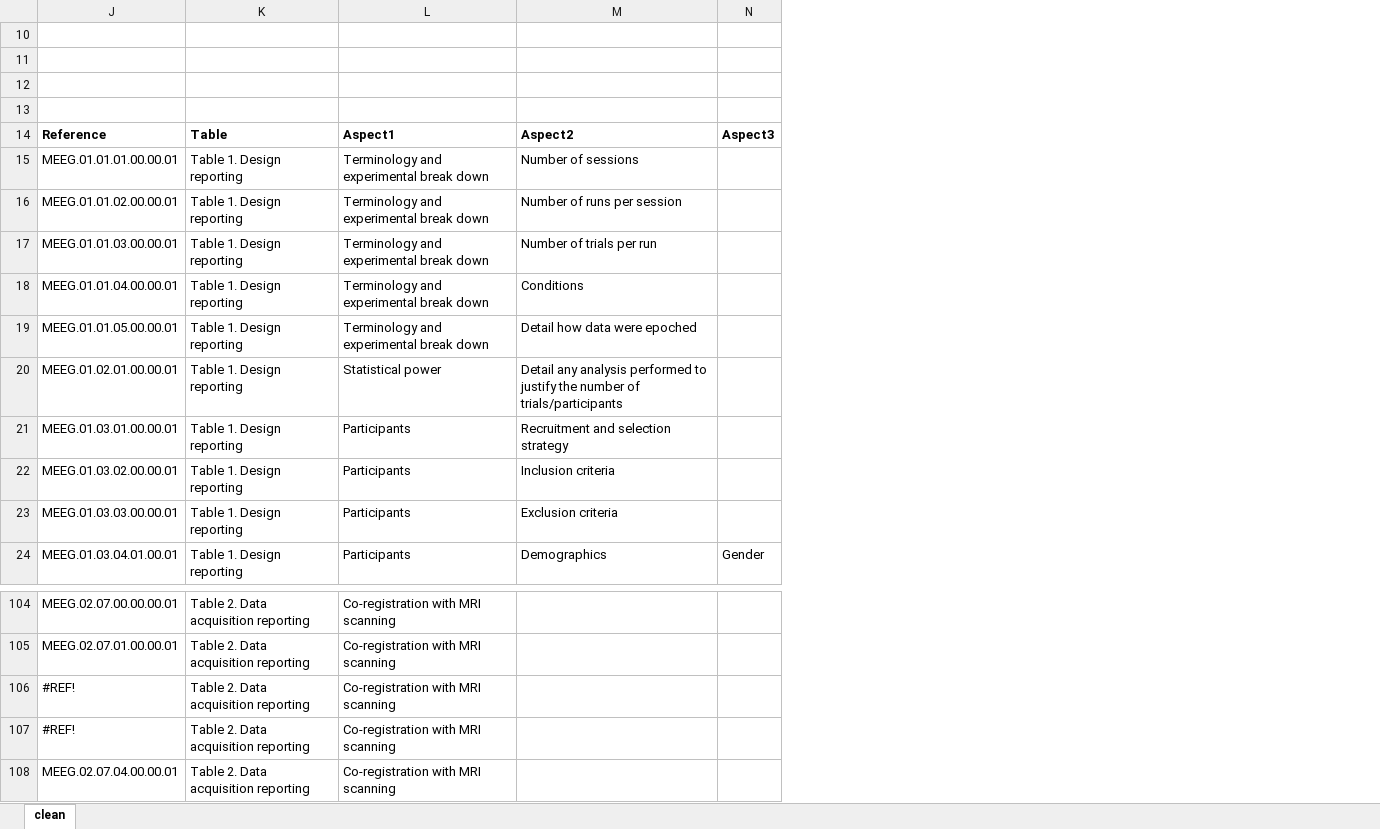
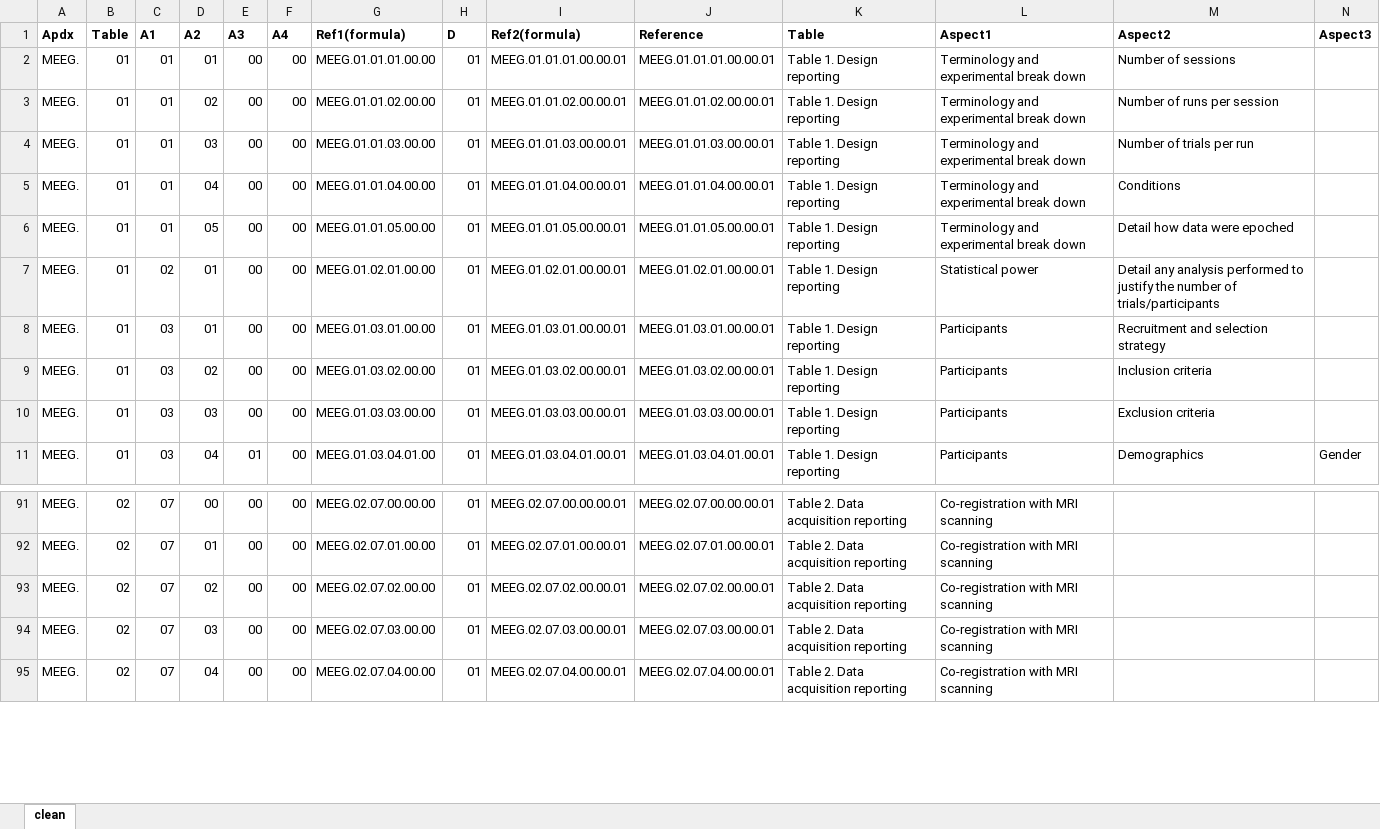
Before and after one commit to Remi-Gau/eCobidas, an Excel workbook: xlsx/COBIDAS_MEEG_WIP.xlsx, sheet clean, drawn as a sheet; only a part is shown, gaps mark what is left out; values as stored, in another font and other column widths than the file's, no borders; charts and pictures and conditional formats not drawn; removed rows and columns are numbered as before the commit, all else as after; rows hold the shown columns only; the diff names each change by its address in the sheet, - before the commit and + after, or states it on an @@ line.

```diff
--- a/xlsx/COBIDAS_MEEG_WIP.xlsx (sheet clean)
+++ b/xlsx/COBIDAS_MEEG_WIP.xlsx (sheet clean)
@@ column A (Apdx) unhidden, rows 2-11: all MEEG.; rows 91-95: all MEEG. @@
@@ column B (Table) unhidden, rows 2-11: all 01; rows 91-95: all 02 @@
@@ column C (A1) unhidden, rows 2-11: 01 | 01 | 01 | 01 | 01 | 02 | 03 | 03 | 03 | 03; rows 91-95: all 07 @@
@@ column D (A2) unhidden, rows 2-11: 01 | 02 | 03 | 04 | 05 | 01 | 01 | 02 | 03 | 04; rows 91-95: 00 | 01 | 02 | 03 | 04 @@
@@ column E (A3) unhidden, rows 2-11: 00 | 00 | 00 | 00 | 00 | 00 | 00 | 00 | 00 | 01; rows 91-95: all 00 @@
@@ column F (A4) unhidden, rows 2-11: all 00; rows 91-95: all 00 @@
@@ column G (Ref1(formula)) unhidden, rows 2-11: MEEG.01.01.01.00.00 | MEEG.01.01.02.00.00 | MEEG.01.01.03.00.00 | MEEG.01.01.04.00.00 | MEEG.01.01.05.00.00 | MEEG.01.02.01.00.00 | MEEG.01.03.01.00.00 | MEEG.01.03.02.00.00 | MEEG.01.03.03.00.00 | MEEG.01.03.04.01.00; rows 91-95: MEEG.02.07.00.00.00 | MEEG.02.07.01.00.00 | MEEG.02.07.02.00.00 | MEEG.02.07.03.00.00 | MEEG.02.07.04.00.00 @@
@@ column H (D) unhidden, rows 2-11: all 01; rows 91-95: all 01 @@
@@ column I (Ref2(formula)) unhidden, rows 2-11: MEEG.01.01.01.00.00.01 | MEEG.01.01.02.00.00.01 | MEEG.01.01.03.00.00.01 | MEEG.01.01.04.00.00.01 | MEEG.01.01.05.00.00.01 | MEEG.01.02.01.00.00.01 | MEEG.01.03.01.00.00.01 | MEEG.01.03.02.00.00.01 | MEEG.01.03.03.00.00.01 | MEEG.01.03.04.01.00.01; rows 91-95: MEEG.02.07.00.00.00.01 | MEEG.02.07.01.00.00.01 | MEEG.02.07.02.00.00.01 | MEEG.02.07.03.00.00.01 | MEEG.02.07.04.00.00.01 @@
-row 10: (empty)
-row 11: (empty)
-row 12: (empty)
-row 13: (empty)
-J93 (Reference): #REF!
+J93 (Reference): MEEG.02.07.02.00.00.01
-J94 (Reference): #REF!
+J94 (Reference): MEEG.02.07.03.00.00.01
```
Also changed, not shown: formulas that keep their value, hidden cells, charts or pictures, xlsx/COBIDAS_MRI_WIP.xlsx, 1 other file.
